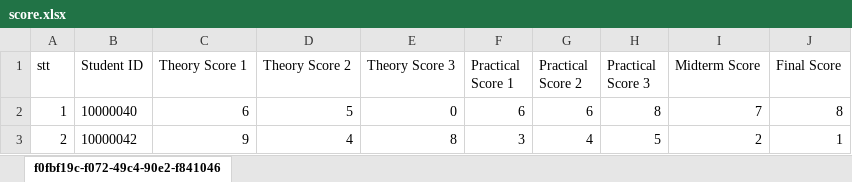
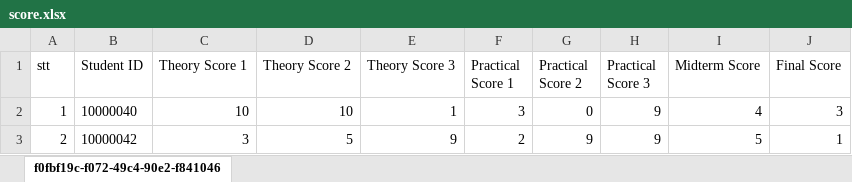
Before and after one commit to sonnees/dkhp-iuh-edu-vn, an Excel workbook: backend/data/score.xlsx, sheet f0fbf19c-f072-49c4-90e2-f841046, drawn as a sheet; values as stored, in another font and other column widths than the file's, no borders; the diff names each change by its address in the sheet, - before the commit and + after, or states it on an @@ line.

```diff
--- a/backend/data/score.xlsx (sheet f0fbf19c-f072-49c4-90e2-f841046)
+++ b/backend/data/score.xlsx (sheet f0fbf19c-f072-49c4-90e2-f841046)
-C2 (Theory Score 1): 6
+C2 (Theory Score 1): 10
-D2 (Theory Score 2): 5
+D2 (Theory Score 2): 10
-E2 (Theory Score 3): 0
+E2 (Theory Score 3): 1
-F2 (Practical Score 1): 6
+F2 (Practical Score 1): 3
-G2 (Practical Score 2): 6
+G2 (Practical Score 2): 0
-H2 (Practical Score 3): 8
+H2 (Practical Score 3): 9
-I2 (Midterm Score): 7
+I2 (Midterm Score): 4
-J2 (Final Score): 8
+J2 (Final Score): 3
-C3 (Theory Score 1): 9
+C3 (Theory Score 1): 3
-D3 (Theory Score 2): 4
+D3 (Theory Score 2): 5
-E3 (Theory Score 3): 8
+E3 (Theory Score 3): 9
-F3 (Practical Score 1): 3
+F3 (Practical Score 1): 2
-G3 (Practical Score 2): 4
+G3 (Practical Score 2): 9
-H3 (Practical Score 3): 5
+H3 (Practical Score 3): 9
-I3 (Midterm Score): 2
+I3 (Midterm Score): 5
```
Also changed, not shown: 5 other files.
